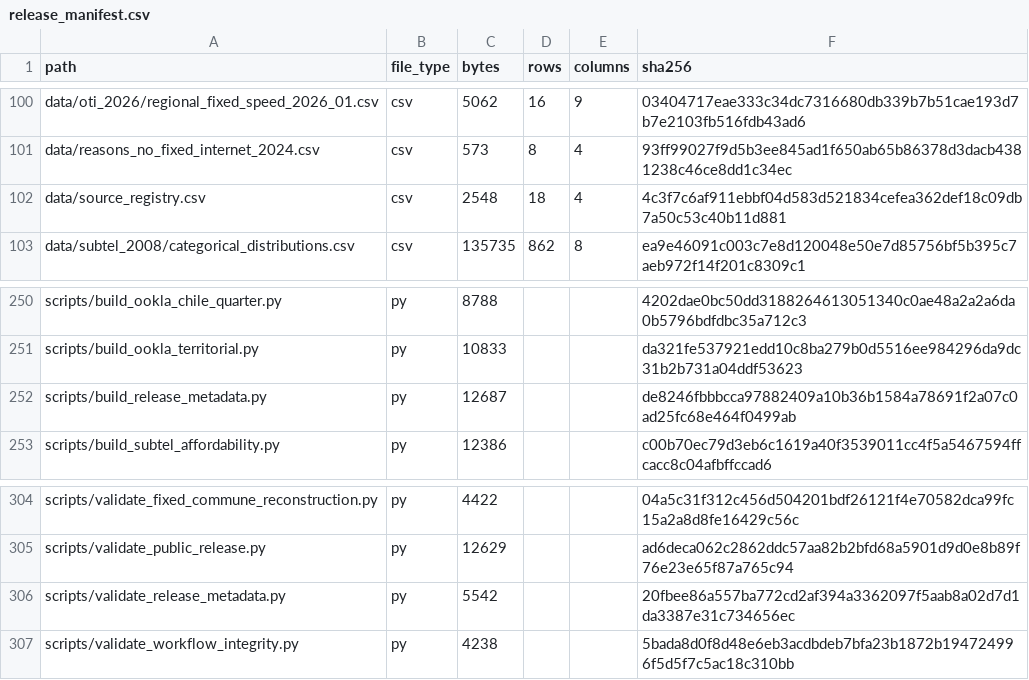
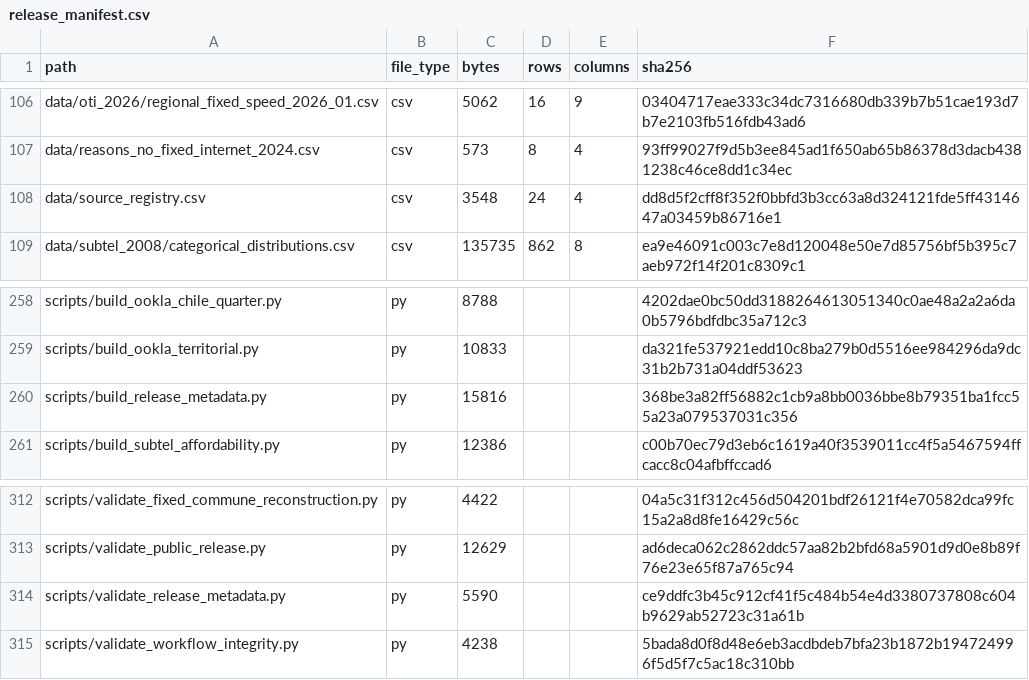
Before and after one commit to selguetagodoy/Chile-Digital-Inclusion, a CSV file: data/metadata/release_manifest.csv, drawn as a sheet; only a part is shown, gaps mark what is left out; the diff covers the shown part only.

```diff
--- a/data/metadata/release_manifest.csv
+++ b/data/metadata/release_manifest.csv
@@ -101,3 +107,3 @@ data/oti_2026/regional_fixed_speed_2026_01.csv,csv,5062,16,9,03404717eae333c34dc
 data/reasons_no_fixed_internet_2024.csv,csv,573,8,4,93ff99027f9d5b3ee845ad1f650ab65b86378d3dacb4381238c46ce8dd1c34ec
-data/source_registry.csv,csv,2548,18,4,4c3f7c6af911ebbf04d583d521834cefea362def18c09db7a50c53c40b11d881
+data/source_registry.csv,csv,3548,24,4,dd8d5f2cff8f352f0bbfd3b3cc63a8d324121fde5ff4314647a03459b86716e1
 data/subtel_2008/categorical_distributions.csv,csv,135735,862,8,ea9e46091c003c7e8d120048e50e7d85756bf5b395c7aeb972f14f201c8309c1
@@ -251,3 +259,3 @@ scripts/build_ookla_chile_quarter.py,py,8788,,,4202dae0bc50dd3188264613051340c0a
 scripts/build_ookla_territorial.py,py,10833,,,da321fe537921edd10c8ba279b0d5516ee984296da9dc31b2b731a04ddf53623
-scripts/build_release_metadata.py,py,12687,,,de8246fbbbcca97882409a10b36b1584a78691f2a07c0ad25fc68e464f0499ab
+scripts/build_release_metadata.py,py,15816,,,368be3a82ff56882c1cb9a8bb0036bbe8b79351ba1fcc55a23a079537031c356
 scripts/build_subtel_affordability.py,py,12386,,,c00b70ec79d3eb6c1619a40f3539011cc4f5a5467594ffcacc8c04afbffccad6
@@ -305,3 +313,3 @@ scripts/validate_fixed_commune_reconstruction.py,py,4422,,,04a5c31f312c456d50420
 scripts/validate_public_release.py,py,12629,,,ad6deca062c2862ddc57aa82b2bfd68a5901d9d0e8b89f76e23e65f87a765c94
-scripts/validate_release_metadata.py,py,5542,,,20fbee86a557ba772cd2af394a3362097f5aab8a02d7d1da3387e31c734656ec
+scripts/validate_release_metadata.py,py,5590,,,ce9ddfc3b45c912cf41f5c484b54e4d3380737808c604b9629ab52723c31a61b
 scripts/validate_workflow_integrity.py,py,4238,,,5bada8d0f8d48e6eb3acdbdeb7bfa23b1872b194724996f5d5f7c5ac18c310bb
```
Also changed, not shown: 8 added rows and 5 edited cells elsewhere in this file, data/metadata/layer_catalog.csv.
